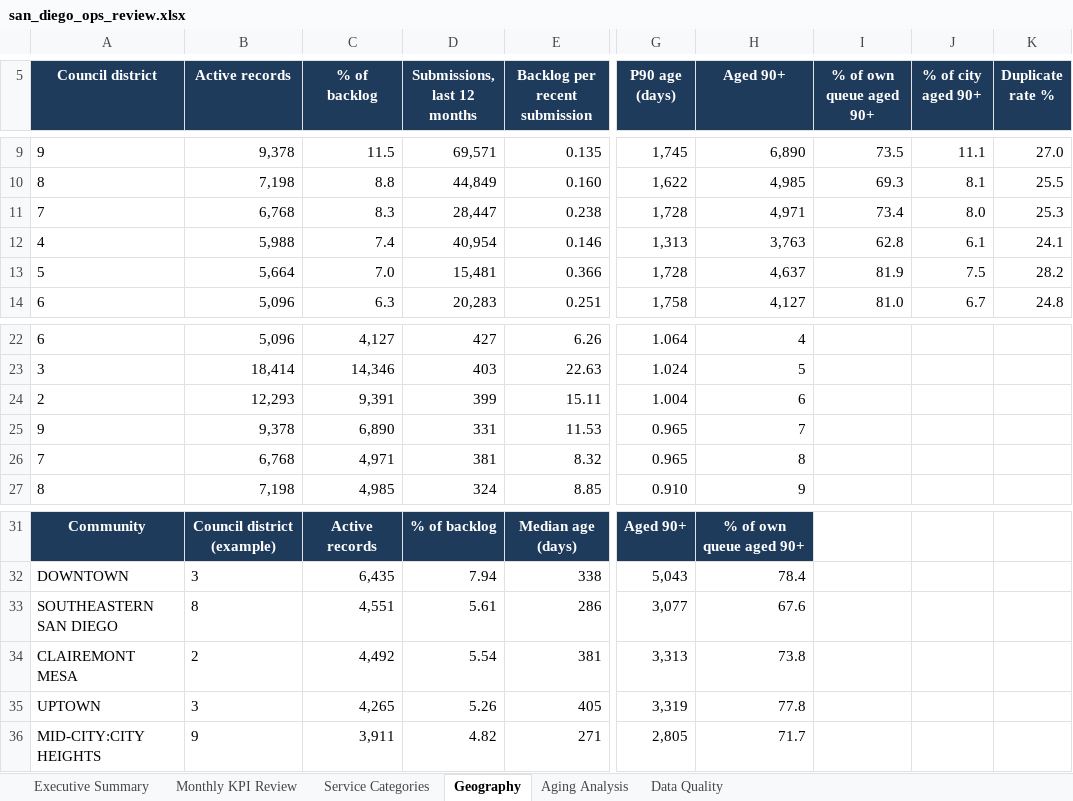
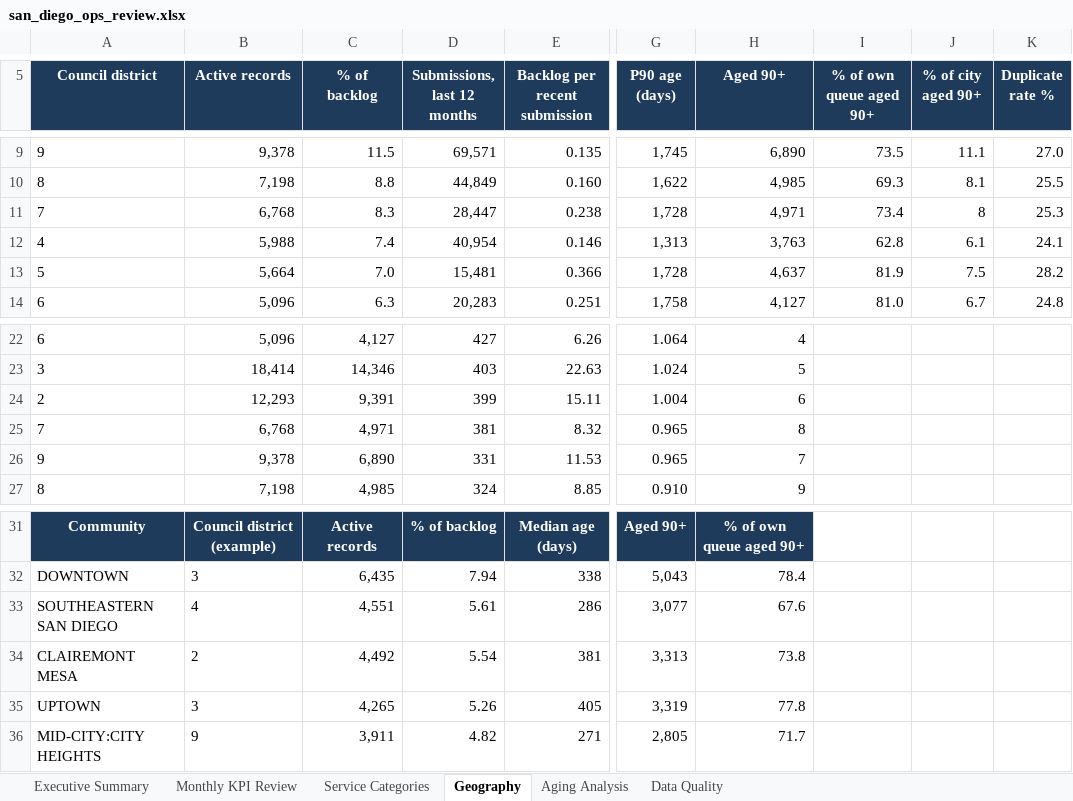
Before and after one commit to AlanBuildsAI/san-diego-service-operations-intelligence, an Excel workbook: 05_dashboard/san_diego_ops_review.xlsx, sheet Geography, drawn as a sheet; only a part is shown, gaps mark what is left out; values as stored, in another font and other column widths than the file's, no borders; conditional formats and table styles not drawn; the diff names each change by its address in the sheet, - before the commit and + after, or states it on an @@ line.

```diff
--- a/05_dashboard/san_diego_ops_review.xlsx (sheet Geography)
+++ b/05_dashboard/san_diego_ops_review.xlsx (sheet Geography)
-J11 (% of city aged 90+): 8.0
+J11 (% of city aged 90+): 8
@@ row 26 moved to row 25: 7 @@
-B33 (Active records): 8
+B33 (Active records): 4
```
Also changed, not shown: sheet Aging Analysis, sheet Executive Summary, sheet Service Categories, sheet Data Quality, 8 other files.
